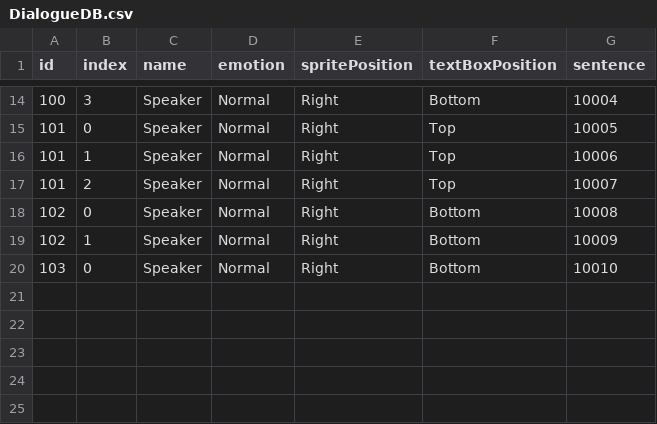
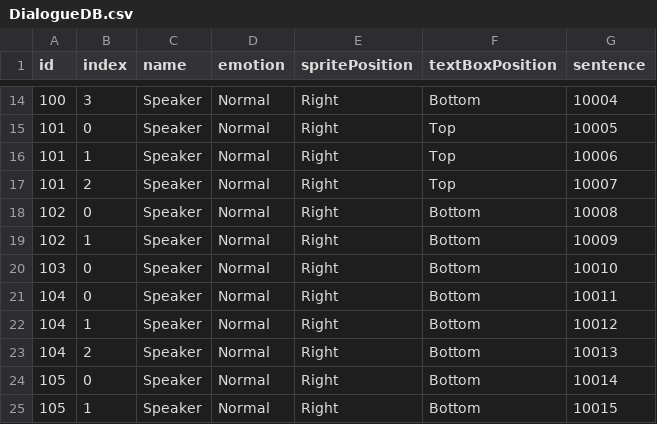
Before and after one commit to TheCaptainHook/AirNHook, a CSV file: Assets/StreamingAssets/Localization/Dialogue/DialogueDB.csv, drawn as a sheet; only a part is shown, gaps mark what is left out.

```diff
--- a/Assets/StreamingAssets/Localization/Dialogue/DialogueDB.csv
+++ b/Assets/StreamingAssets/Localization/Dialogue/DialogueDB.csv
@@ -20 +20,6 @@ id,index,name,emotion,spritePosition,textBoxPosition,sentence
 103,0,Speaker,Normal,Right,Bottom,10010
+104,0,Speaker,Normal,Right,Bottom,10011
+104,1,Speaker,Normal,Right,Bottom,10012
+104,2,Speaker,Normal,Right,Bottom,10013
+105,0,Speaker,Normal,Right,Bottom,10014
+105,1,Speaker,Normal,Right,Bottom,10015
```
Also changed, not shown: 11 other files.
